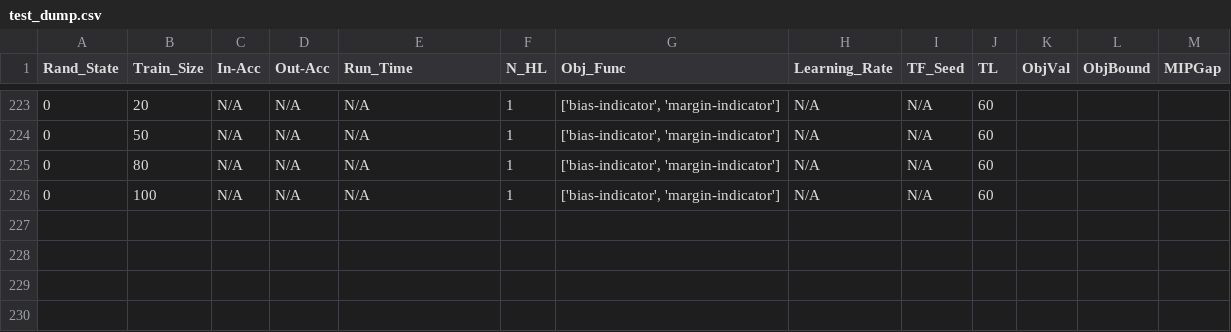
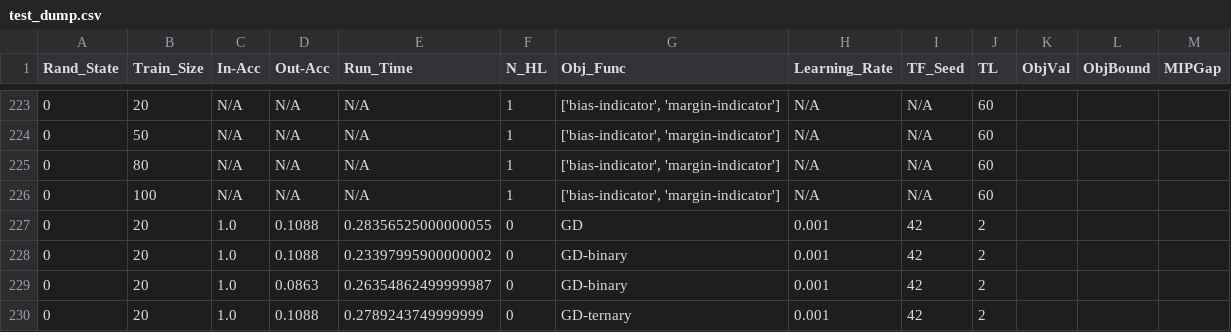
Before and after one commit to brandalston/BNN, a CSV file: results_files/test_dump.csv, drawn as a sheet; only a part is shown, gaps mark what is left out.

```diff
--- a/results_files/test_dump.csv
+++ b/results_files/test_dump.csv
@@ -226 +226,5 @@ Rand_State,Train_Size,In-Acc,Out-Acc,Run_Time,N_HL,Obj_Func,Learning_Rate,TF_See
 0,100,N/A,N/A,N/A,1,"['bias-indicator', 'margin-indicator']",N/A,N/A,60
+0,20,1.0,0.1088,0.28356525000000055,0,GD,0.001,42,2
+0,20,1.0,0.1088,0.23397995900000002,0,GD-binary,0.001,42,2
+0,20,1.0,0.0863,0.26354862499999987,0,GD-binary,0.001,42,2
+0,20,1.0,0.1088,0.2789243749999999,0,GD-ternary,0.001,42,2
```
Also changed, not shown: 4 other files.
